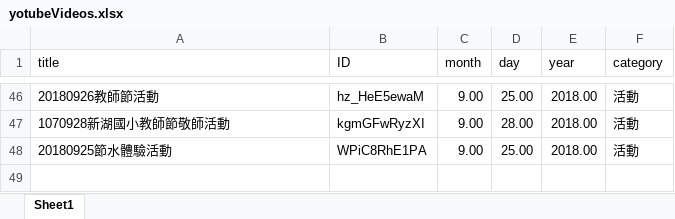
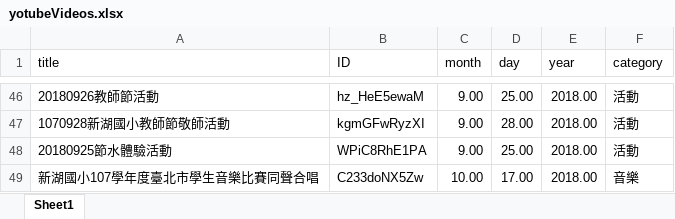
Before and after one commit to ydnaandy123/ydnaandy123.github.io, an Excel workbook: other/xinhu/yotubeVideos.xlsx, sheet Sheet1, drawn as a sheet; only a part is shown, gaps mark what is left out; values as stored, in another font and other column widths than the file's, no borders; table styles not drawn; the diff names each change by its address in the sheet, - before the commit and + after, or states it on an @@ line.

```diff
--- a/other/xinhu/yotubeVideos.xlsx (sheet Sheet1)
+++ b/other/xinhu/yotubeVideos.xlsx (sheet Sheet1)
+row 49: 新湖國小107學年度臺北市學生音樂比賽同聲合唱 | C233doNX5Zw | 10.00 | 17.00 | 2018.00 | 音樂
```
Also changed, not shown: 17 other files.
